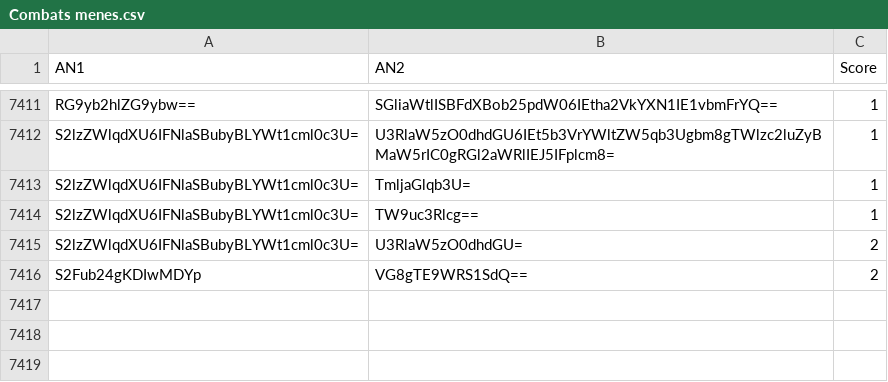
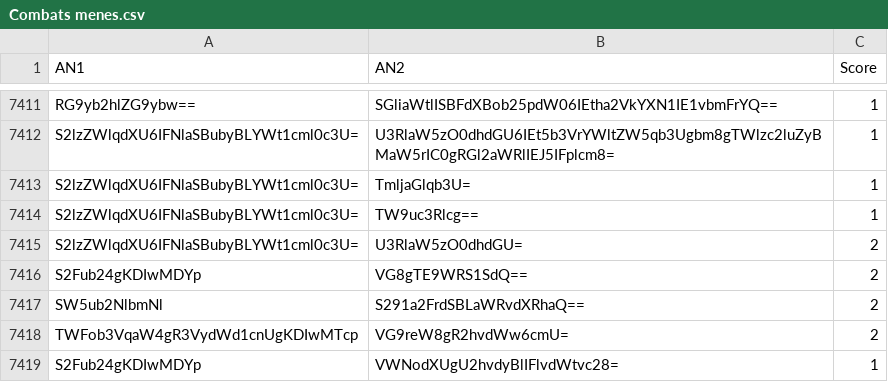
Before and after one commit to Reinaldodos/Anime, a CSV file: anidb jugement comparatif/Combats menes.csv, drawn as a sheet; only a part is shown, gaps mark what is left out.

Commit message:
nvo kombas

```diff
--- a/anidb jugement comparatif/Combats menes.csv
+++ b/anidb jugement comparatif/Combats menes.csv
@@ -7416 +7416,4 @@ S2lzZWlqdXU6IFNlaSBubyBLYWt1cml0c3U=|U3RlaW5zO0dhdGU=|2
 S2Fub24gKDIwMDYp|VG8gTE9WRS1SdQ==|2
+SW5ub2NlbmNl|S291a2FrdSBLaWRvdXRhaQ==|2
+TWFob3VqaW4gR3VydWd1cnUgKDIwMTcp|VG9reW8gR2hvdWw6cmU=|2
+S2Fub24gKDIwMDYp|VWNodXUgU2hvdyBlIFlvdWtvc28=|1
```
